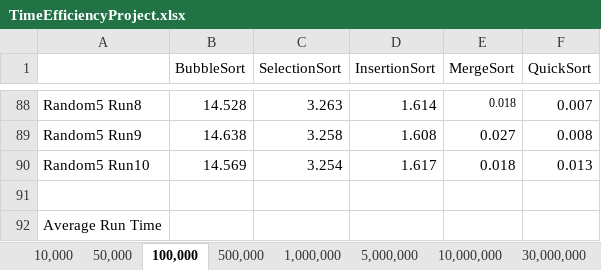
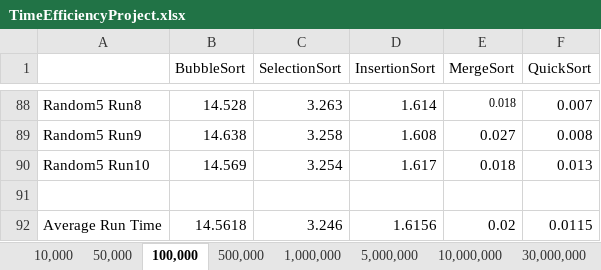
Before and after one commit to AshleyPell/LiuFinalProject, an Excel workbook: TimeEfficiencyProject.xlsx, sheet 100,000, drawn as a sheet; only a part is shown, gaps mark what is left out; values as stored, in another font and other column widths than the file's, no borders; removed rows and columns are numbered as before the commit, all else as after; the diff covers the shown part only; the diff names each change by its address in the sheet, - before the commit and + after, or states it on an @@ line.

```diff
--- a/TimeEfficiencyProject.xlsx (sheet 100,000)
+++ b/TimeEfficiencyProject.xlsx (sheet 100,000)
-row 92: Average Run Time
+row 92: Average Run Time | 14.5618 | 3.246 | 1.6156 | 0.02 | 0.0115
```
Also changed, not shown: 5 added rows and 5 removed rows elsewhere in this sheet, sheet 1,000,000, sheet 10,000, sheet 50,000.
